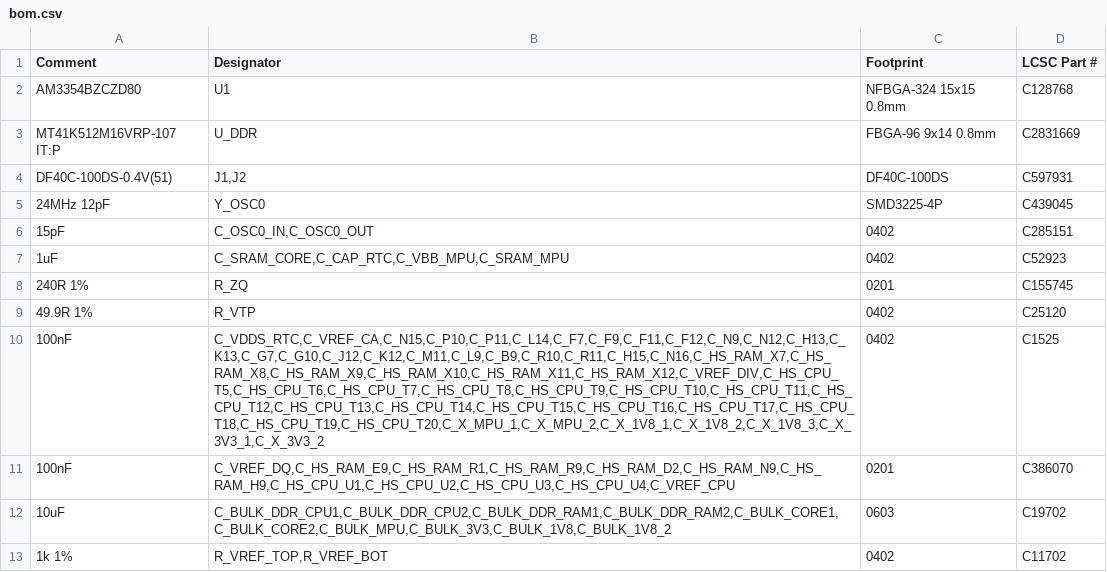
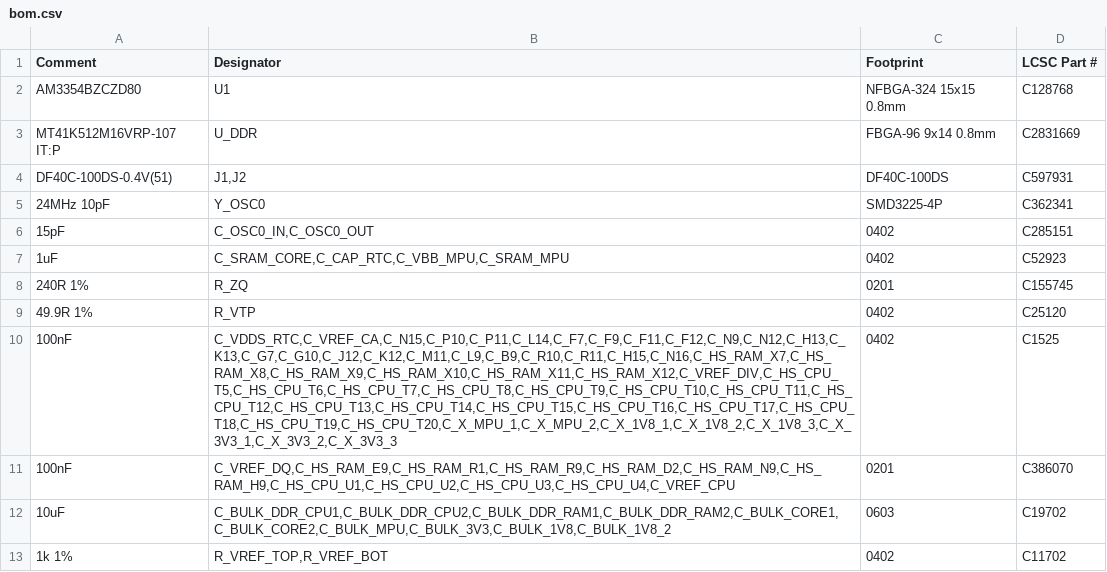
Before and after one commit to Abse2001/pixel-dash, a CSV file: module/fab/bom.csv, drawn as a sheet.

```diff
--- a/module/fab/bom.csv
+++ b/module/fab/bom.csv
@@ -4,3 +4,3 @@ Comment,Designator,Footprint,LCSC Part #
 "DF40C-100DS-0.4V(51)","J1,J2","DF40C-100DS",C597931
-"24MHz 12pF","Y_OSC0","SMD3225-4P",C439045
+"24MHz 10pF","Y_OSC0","SMD3225-4P",C362341
 "15pF","C_OSC0_IN,C_OSC0_OUT","0402",C285151
@@ -9,3 +9,3 @@ Comment,Designator,Footprint,LCSC Part #
 "49.9R 1%","R_VTP","0402",C25120
-"100nF","C_VDDS_RTC,C_VREF_CA,C_N15,C_P10,C_P11,C_L14,C_F7,C_F9,C_F11,C_F12,C_N9,C_N12,C_H13,C_K13,C_G7,C_G10,C_J12,C_K12,C_M11,C_L9,C_B9,C_R10,C_R11,C_H15,C_N16,C_HS_RAM_X7,C_HS_RAM_X8,C_HS_RAM_X9,C_HS_RAM_X10,C_HS_RAM_X11,C_HS_RAM_X12,C_VREF_DIV,C_HS_CPU_T5,C_HS_CPU_T6,C_HS_CPU_T7,C_HS_CPU_T8,C_HS_CPU_T9,C_HS_CPU_T10,C_HS_CPU_T11,C_HS_CPU_T12,C_HS_CPU_T13,C_HS_CPU_T14,C_HS_CPU_T15,C_HS_CPU_T16,C_HS_CPU_T17,C_HS_CPU_T18,C_HS_CPU_T19,C_HS_CPU_T20,C_X_MPU_1,C_X_MPU_2,C_X_1V8_1,C_X_1V8_2,C_X_1V8_3,C_X_3V3_1,C_X_3V3_2","0402",C1525
+"100nF","C_VDDS_RTC,C_VREF_CA,C_N15,C_P10,C_P11,C_L14,C_F7,C_F9,C_F11,C_F12,C_N9,C_N12,C_H13,C_K13,C_G7,C_G10,C_J12,C_K12,C_M11,C_L9,C_B9,C_R10,C_R11,C_H15,C_N16,C_HS_RAM_X7,C_HS_RAM_X8,C_HS_RAM_X9,C_HS_RAM_X10,C_HS_RAM_X11,C_HS_RAM_X12,C_VREF_DIV,C_HS_CPU_T5,C_HS_CPU_T6,C_HS_CPU_T7,C_HS_CPU_T8,C_HS_CPU_T9,C_HS_CPU_T10,C_HS_CPU_T11,C_HS_CPU_T12,C_HS_CPU_T13,C_HS_CPU_T14,C_HS_CPU_T15,C_HS_CPU_T16,C_HS_CPU_T17,C_HS_CPU_T18,C_HS_CPU_T19,C_HS_CPU_T20,C_X_MPU_1,C_X_MPU_2,C_X_1V8_1,C_X_1V8_2,C_X_1V8_3,C_X_3V3_1,C_X_3V3_2,C_X_3V3_3","0402",C1525
 "100nF","C_VREF_DQ,C_HS_RAM_E9,C_HS_RAM_R1,C_HS_RAM_R9,C_HS_RAM_D2,C_HS_RAM_N9,C_HS_RAM_H9,C_HS_CPU_U1,C_HS_CPU_U2,C_HS_CPU_U3,C_HS_CPU_U4,C_VREF_CPU","0201",C386070
```
Also changed, not shown: module/fab/cpl.csv, module/fab/pinmap.csv, 28 other files.
